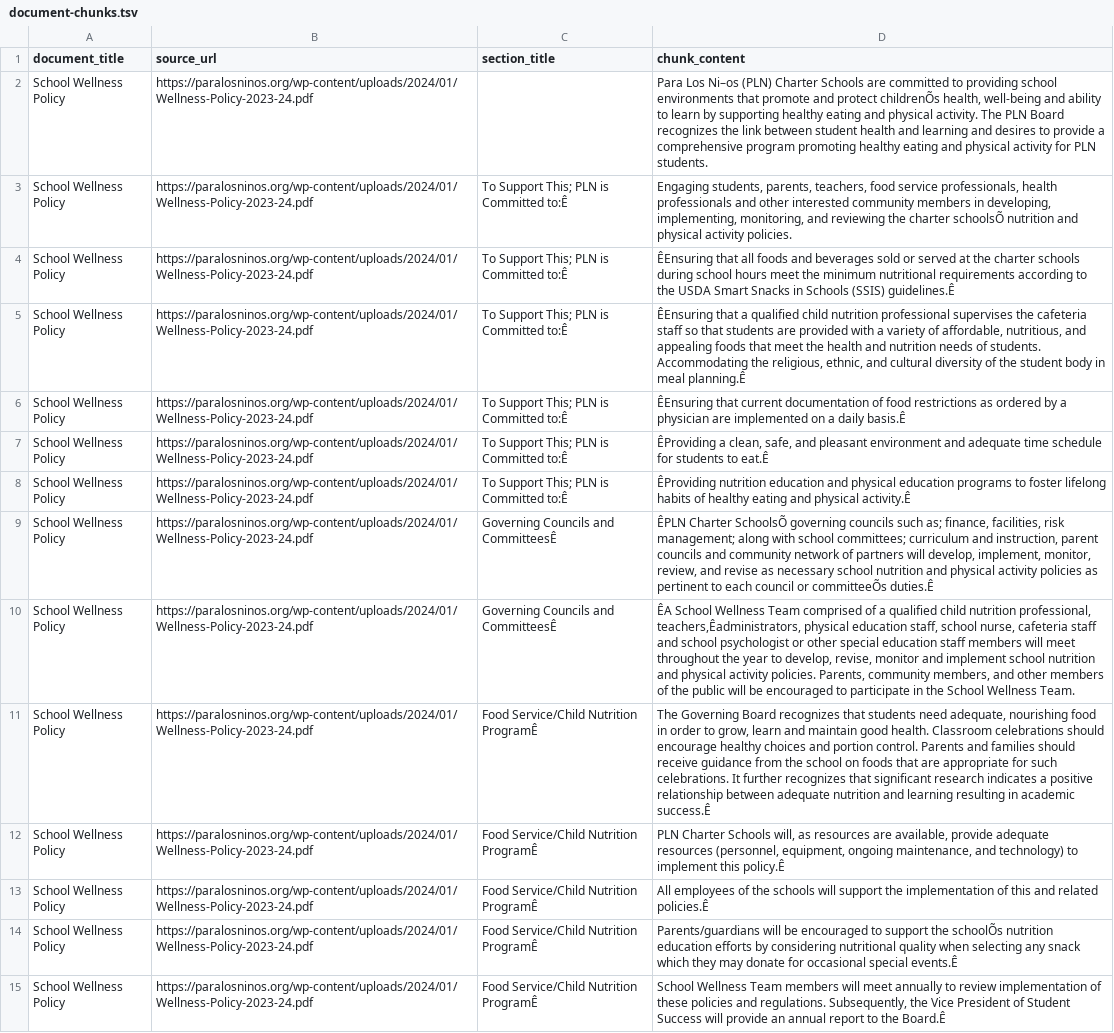
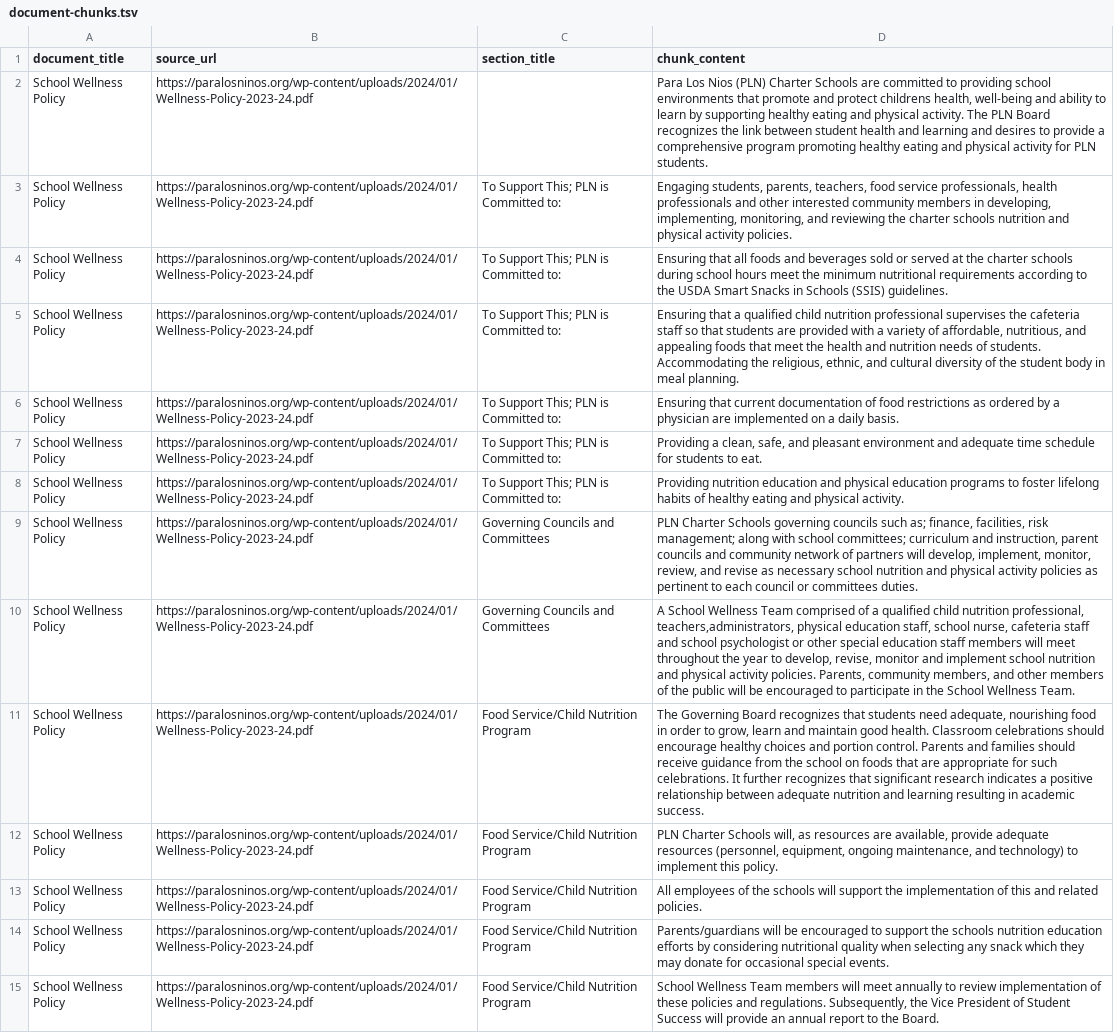
Before and after one commit to hops-on-pop/dfrn-prototype, a TSV file: data/document-chunks.tsv, drawn as a sheet; only a part is shown; the diff covers the shown part only; the diff names each change by its address in the sheet, - before the commit and + after, or states it on an @@ line.

```diff
--- a/data/document-chunks.tsv
+++ b/data/document-chunks.tsv
-D2 (chunk_content): Para Los Ni–os (PLN) Charter Schools are committed to providing school environments that promote and protect childrenÕs health, well-being…
+D2 (chunk_content): Para Los Nios (PLN) Charter Schools are committed to providing school environments that promote and protect childrens health, well-being…
-C3:C8 (section_title): To Support This; PLN is Committed to:Ê
+C3:C8 (section_title): To Support This; PLN is Committed to:
-D3 (chunk_content): …the charter schoolsÕ nutrition and…
+D3 (chunk_content): …the charter schools nutrition and…
-D4 (chunk_content): ÊEnsuring that all foods and beverages sold or served at the charter schools during school hours meet the minimum nutritional requirements according to the USDA Smart Snacks in Schools (SSIS) guidelines.Ê
+D4 (chunk_content): Ensuring that all foods and beverages sold or served at the charter schools during school hours meet the minimum nutritional requirements according to the USDA Smart Snacks in Schools (SSIS) guidelines.
-D5 (chunk_content): ÊEnsuring that a qualified child nutrition professional supervises the cafeteria staff so that students are provided with a variety of affordable, nutritious, and appealing foods that meet the health and nutrition needs of students. Accommodating the religious, ethnic, and cultural diversity of the student body in meal planning.Ê
+D5 (chunk_content): Ensuring that a qualified child nutrition professional supervises the cafeteria staff so that students are provided with a variety of affordable, nutritious, and appealing foods that meet the health and nutrition needs of students. Accommodating the religious, ethnic, and cultural diversity of the student body in meal planning.
-D6 (chunk_content): ÊEnsuring that current documentation of food restrictions as ordered by a physician are implemented on a daily basis.Ê
+D6 (chunk_content): Ensuring that current documentation of food restrictions as ordered by a physician are implemented on a daily basis.
-D7 (chunk_content): ÊProviding a clean, safe, and pleasant environment and adequate time schedule for students to eat.Ê
+D7 (chunk_content): Providing a clean, safe, and pleasant environment and adequate time schedule for students to eat.
-D8 (chunk_content): ÊProviding nutrition education and physical education programs to foster lifelong habits of healthy eating and physical activity.Ê
+D8 (chunk_content): Providing nutrition education and physical education programs to foster lifelong habits of healthy eating and physical activity.
-C9:C10 (section_title): Governing Councils and CommitteesÊ
+C9:C10 (section_title): Governing Councils and Committees
-D9 (chunk_content): ÊPLN Charter SchoolsÕ governing councils such as; finance, facilities, risk management; along with school committees; curriculum and instruction, parent councils and community network of partners will develop, implement, monitor, review, and revise as necessary school nutrition and physical activity policies as pertinent to each council or committeeÕs duties.Ê
+D9 (chunk_content): PLN Charter Schools governing councils such as; finance, facilities, risk management; along with school committees; curriculum and instruction, parent councils and community network of partners will develop, implement, monitor, review, and revise as necessary school nutrition and physical activity policies as pertinent to each council or committees duties.
-D10 (chunk_content): ÊA School Wellness Team comprised of a qualified child nutrition professional, teachers,Êadministrators, physical education…
+D10 (chunk_content): A School Wellness Team comprised of a qualified child nutrition professional, teachers,administrators, physical education…
-C11:C15 (section_title): Food Service/Child Nutrition ProgramÊ
+C11:C15 (section_title): Food Service/Child Nutrition Program
-D11 (chunk_content): …in academic success.Ê
+D11 (chunk_content): …in academic success.
-D12 (chunk_content): …implement this policy.Ê
+D12 (chunk_content): …implement this policy.
-D13 (chunk_content): …and related policies.Ê
+D13 (chunk_content): …and related policies.
-D14 (chunk_content): …support the schoolÕs nutrition education efforts by considering nutritional quality when selecting any snack which they may donate for occasional special events.Ê
+D14 (chunk_content): …support the schools nutrition education efforts by considering nutritional quality when selecting any snack which they may donate for occasional special events.
-D15 (chunk_content): …to the Board.Ê
+D15 (chunk_content): …to the Board.
```
Also changed, not shown: 25 edited cells elsewhere in this file, data/document-chunks-embedded.tsv, 7 other files.
